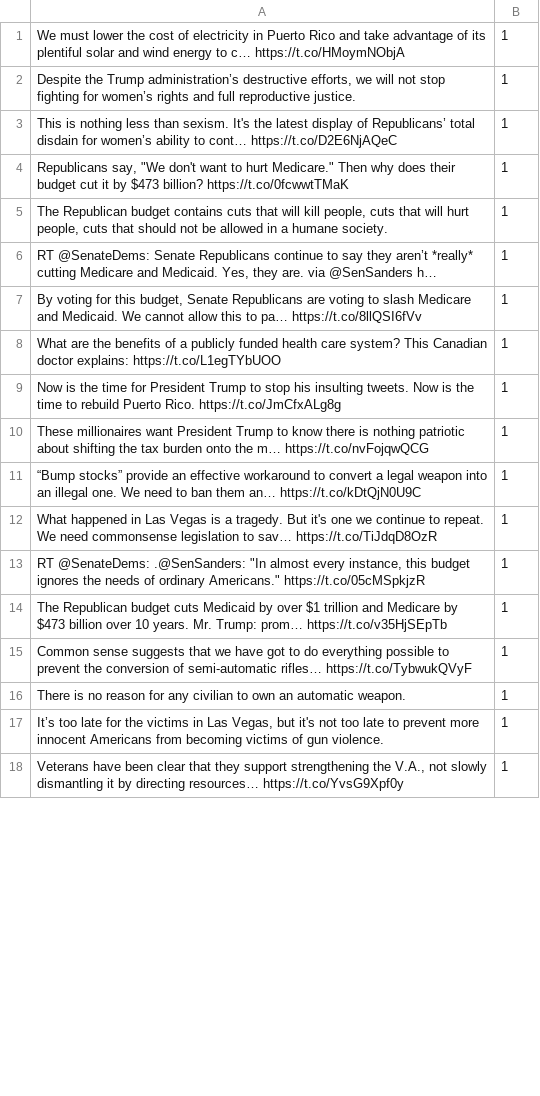
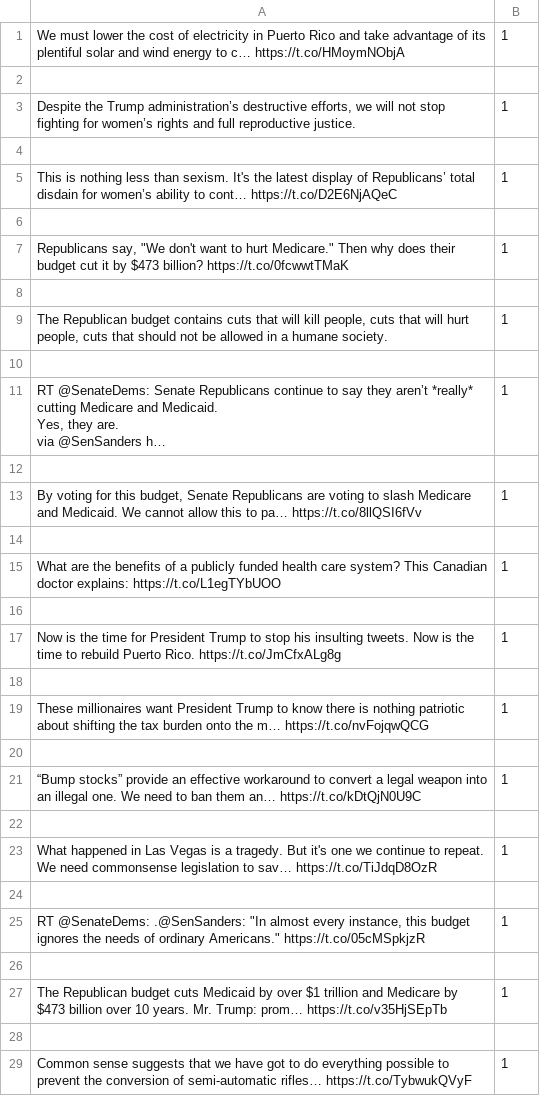
Before and after one commit to adityavarshney/echoless, a CSV file: allSenatorTweetsAndScores.csv, drawn as a sheet; only a part is shown; the shorter side is filled out with more unchanged rows; the diff covers the shown part only.

```diff
--- a/allSenatorTweetsAndScores.csv
+++ b/allSenatorTweetsAndScores.csv
@@ -1,15 +1,33 @@
 We must lower the cost of electricity in Puerto Rico and take advantage of its plentiful solar and wind energy to c… https://t.co/HMoymNObjA,1
+
 "Despite the Trump administration’s destructive efforts, we will not stop fighting for women’s rights and full reproductive justice.",1
+
 This is nothing less than sexism. It's the latest display of Republicans’ total disdain for women’s ability to cont… https://t.co/D2E6NjAQeC,1
+
 "Republicans say, ""We don't want to hurt Medicare."" Then why does their budget cut it by $473 billion? https://t.co/0fcwwtTMaK",1
+
 "The Republican budget contains cuts that will kill people, cuts that will hurt people, cuts that should not be allowed in a humane society.",1
-"RT @SenateDems: Senate Republicans continue to say they aren’t *really* cutting Medicare and Medicaid. Yes, they are. via @SenSanders h…",1
+
+"RT @SenateDems: Senate Republicans continue to say they aren’t *really* cutting Medicare and Medicaid.
+
+Yes, they are.
+
+via @SenSanders h…",1
+
 "By voting for this budget, Senate Republicans are voting to slash Medicare and Medicaid. We cannot allow this to pa… https://t.co/8llQSI6fVv",1
+
 What are the benefits of a publicly funded health care system? This Canadian doctor explains: https://t.co/L1egTYbUOO,1
+
 Now is the time for President Trump to stop his insulting tweets. Now is the time to rebuild Puerto Rico. https://t.co/JmCfxALg8g,1
+
 These millionaires want President Trump to know there is nothing patriotic about shifting the tax burden onto the m… https://t.co/nvFojqwQCG,1
+
 “Bump stocks” provide an effective workaround to convert a legal weapon into an illegal one. We need to ban them an… https://t.co/kDtQjN0U9C,1
+
 What happened in Las Vegas is a tragedy. But it's one we continue to repeat. We need commonsense legislation to sav… https://t.co/TiJdqD8OzR,1
+
 "RT @SenateDems: .@SenSanders: ""In almost every instance, this budget ignores the needs of ordinary Americans."" https://t.co/05cMSpkjzR",1
+
 The Republican budget cuts Medicaid by over $1 trillion and Medicare by $473 billion over 10 years. Mr. Trump: prom… https://t.co/v35HjSEpTb,1
+
 Common sense suggests that we have got to do everything possible to prevent the conversion of semi-automatic rifles… https://t.co/TybwukQVyF,1
```
Also changed, not shown: 447 added rows and 45 edited cells elsewhere in this file, 1 other file.
